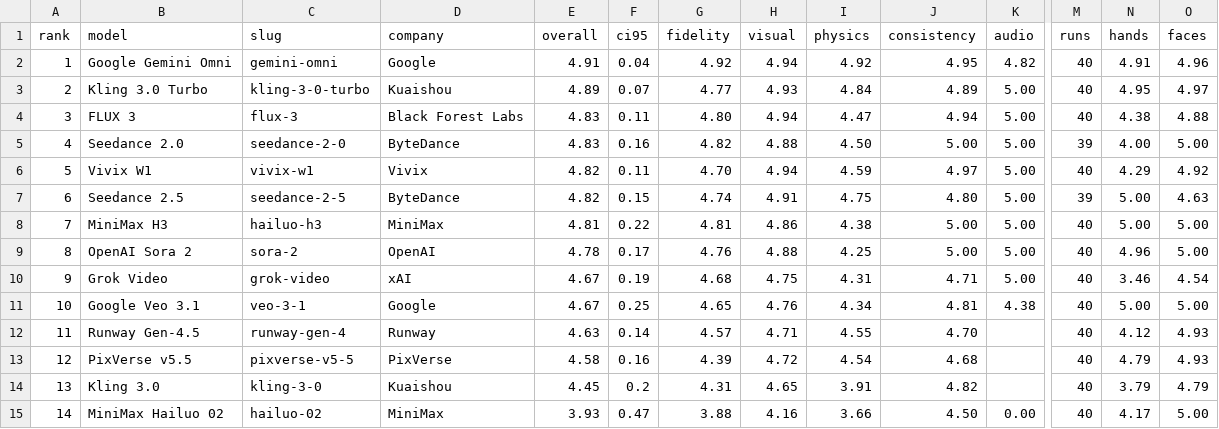
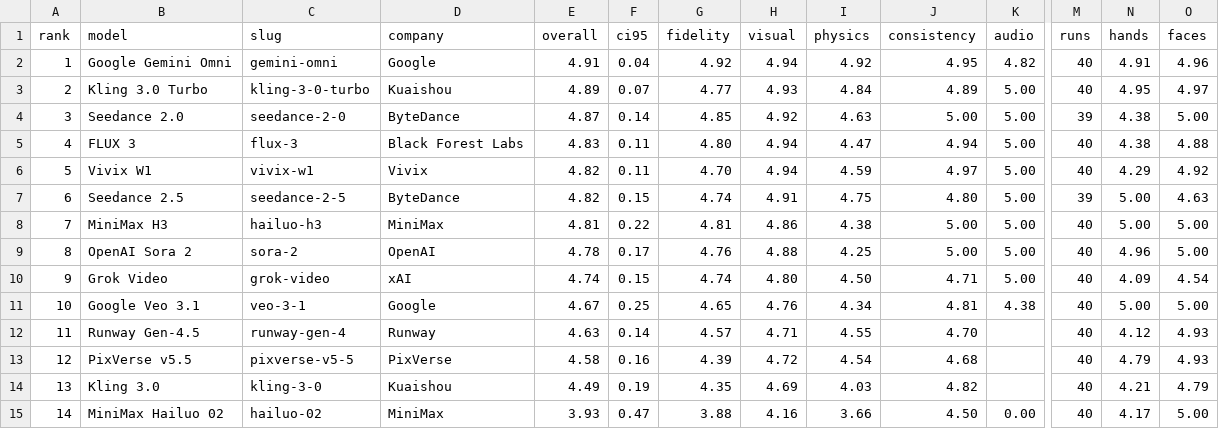
Before and after one commit to genativity/genativity-opendata, a CSV file: data/leaderboard.csv, drawn as a sheet; only a part is shown, gaps mark what is left out; removed rows and columns are numbered as before the commit, all else as after; rows hold the shown columns only; the diff names each change by its address in the sheet, - before the commit and + after, or states it on an @@ line.

Commit message:
Data update 2026-10-13: 47 changes
### Prices

**No longer listed:**
- Google Veo 3.1 on fal.ai: 40 variants

### Leaderboard

- Seedance 2.0: up to #3, 4.83 → 4.87
- FLUX 3: down to #4 (4.83)
- Grok Video: #9, 4.67 → 4.74
- Kling 3.0: #13, 4.45 → 4.49

### Benchmark clips

- Score corrected: Grok Video on [hands-counting-fingers](https://sloptv.co/test/hands-counting-fingers), 2.50 → 5.00
- Score corrected: Kling 3.0 on [hands-counting-fingers](https://sloptv.co/test/hands-counting-fingers), 3.17 → 4.83
- Score corrected: Seedance 2.0 on [hands-counting-fingers](https://sloptv.co/test/hands-counting-fingers), 3.17 → 4.67

14 models, 558 clips, 10,529 prices

```diff
--- a/data/leaderboard.csv
+++ b/data/leaderboard.csv
+row 4: 3 | Seedance 2.0 | seedance-2-0 | ByteDance | 4.87 | 0.14 | 4.85 | 4.92 | 4.63 | 5.00 | 5.00 | 39 | 4.38 | 5.00
@@ column A (rank) renumbered in row 5 @@
-row 5: 4 | Seedance 2.0 | seedance-2-0 | ByteDance | 4.83 | 0.16 | 4.82 | 4.88 | 4.50 | 5.00 | 5.00 | 39 | 4.00 | 5.00
-E10 (overall): 4.67
+E10 (overall): 4.74
-F10 (ci95): 0.19
+F10 (ci95): 0.15
-G10 (fidelity): 4.68
+G10 (fidelity): 4.74
-H10 (visual): 4.75
+H10 (visual): 4.80
-I10 (physics): 4.31
+I10 (physics): 4.50
-N10 (hands): 3.46
+N10 (hands): 4.09
-E14 (overall): 4.45
+E14 (overall): 4.49
-F14 (ci95): 0.2
+F14 (ci95): 0.19
-G14 (fidelity): 4.31
+G14 (fidelity): 4.35
-H14 (visual): 4.65
+H14 (visual): 4.69
-I14 (physics): 3.91
+I14 (physics): 4.03
-N14 (hands): 3.79
+N14 (hands): 4.21
```
Also changed, not shown: data/scores.csv, 5 other files.
